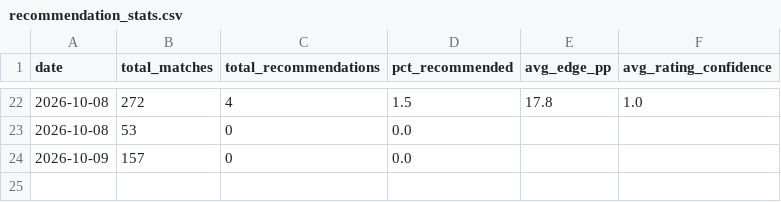
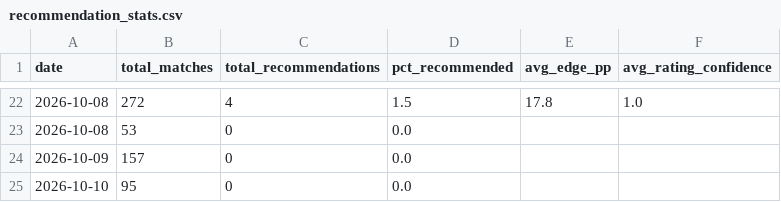
Before and after one commit to andrei0182/tenis, a CSV file: stats/recommendation_stats.csv, drawn as a sheet; only a part is shown, gaps mark what is left out; the diff names each change by its address in the sheet, - before the commit and + after, or states it on an @@ line.

```diff
--- a/stats/recommendation_stats.csv
+++ b/stats/recommendation_stats.csv
+row 25: 2026-10-10 | 95 | 0 | 0.0
```
Also changed, not shown: 1 other file.
